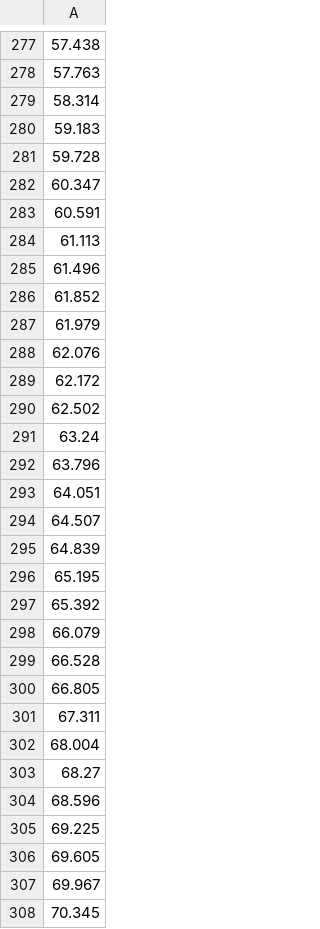
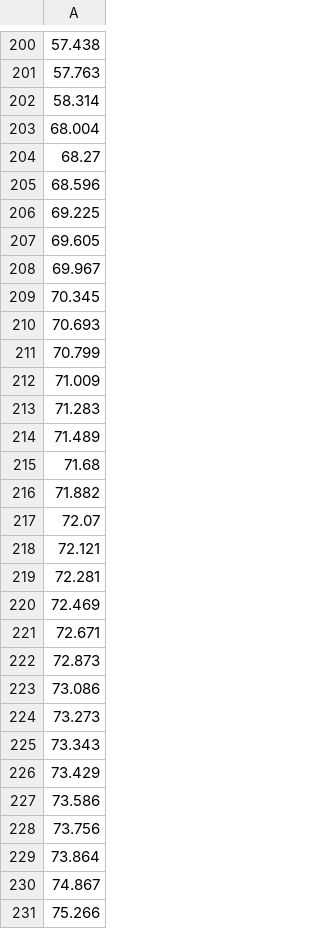
Before and after one commit to wata0611/Remix, a CSV file: Assets/Resources/CSV/Notes.csv, drawn as a sheet; only a part is shown, gaps mark what is left out; the shorter side is filled out with more unchanged rows; the diff covers the shown part only; the diff names each change by its address in the sheet, - before the commit and + after, or states it on an @@ line.

```diff
--- a/Assets/Resources/CSV/Notes.csv
+++ b/Assets/Resources/CSV/Notes.csv
-row 280: 59.183
-row 281: 59.728
-row 282: 60.347
-row 283: 60.591
-row 284: 61.113
-row 285: 61.496
-row 286: 61.852
-row 287: 61.979
-row 288: 62.076
-row 289: 62.172
-row 290: 62.502
-row 291: 63.24
-row 292: 63.796
-row 293: 64.051
-row 294: 64.507
-row 295: 64.839
-row 296: 65.195
-row 297: 65.392
-row 298: 66.079
-row 299: 66.528
-row 300: 66.805
-row 301: 67.311
```
Also changed, not shown: 175 removed rows elsewhere in this file.
